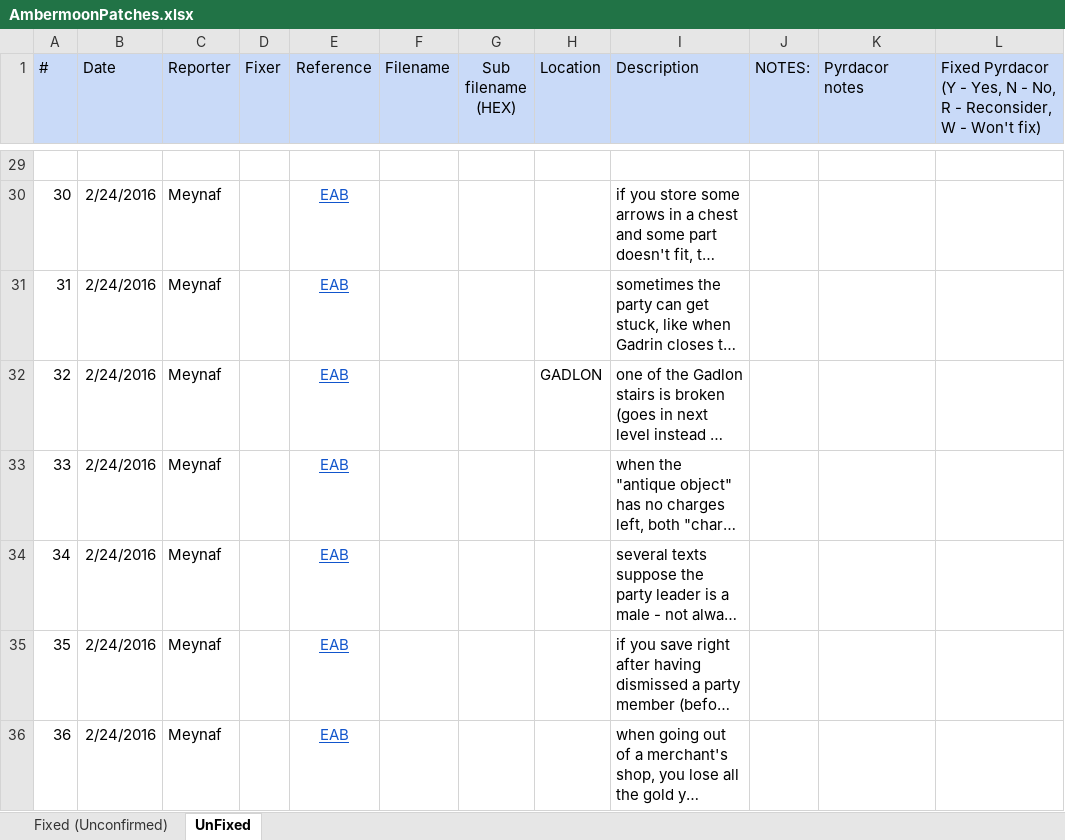
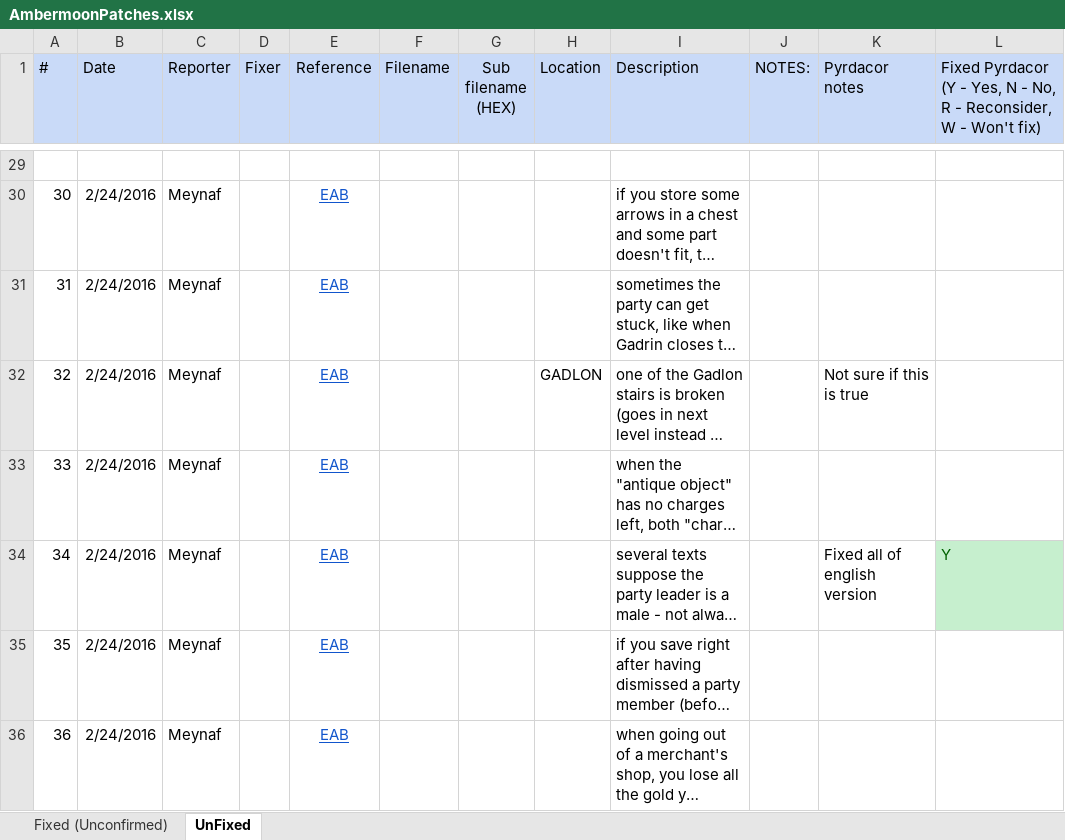
Before and after one commit to Pyrdacor/Ambermoon, an Excel workbook: Disks/Bugfixing/AmbermoonPatches.xlsx, sheet UnFixed, drawn as a sheet; only a part is shown, gaps mark what is left out; long unchanged cells end in …; values as stored, in another font and other column widths than the file's, no borders; the diff covers the shown part only; the diff names each change by its address in the sheet, - before the commit and + after, or states it on an @@ line.

```diff
--- a/Disks/Bugfixing/AmbermoonPatches.xlsx (sheet UnFixed)
+++ b/Disks/Bugfixing/AmbermoonPatches.xlsx (sheet UnFixed)
-K32 (Pyrdacor notes): (empty)
+K32 (Pyrdacor notes): Not sure if this is true
-K34 (Pyrdacor notes): (empty)
+K34 (Pyrdacor notes): Fixed all of english version
-L34: (empty)
+L34: Y
-L34 fill: none
+L34 fill: #C6EFCE
```
Also changed, not shown: 4 edited cells and cell formats elsewhere in this sheet, sheet Fixed (Unconfirmed).
